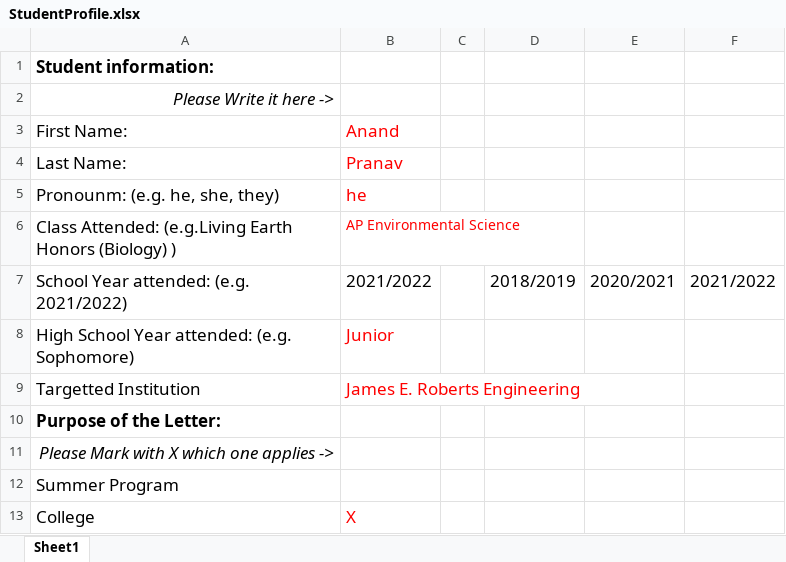
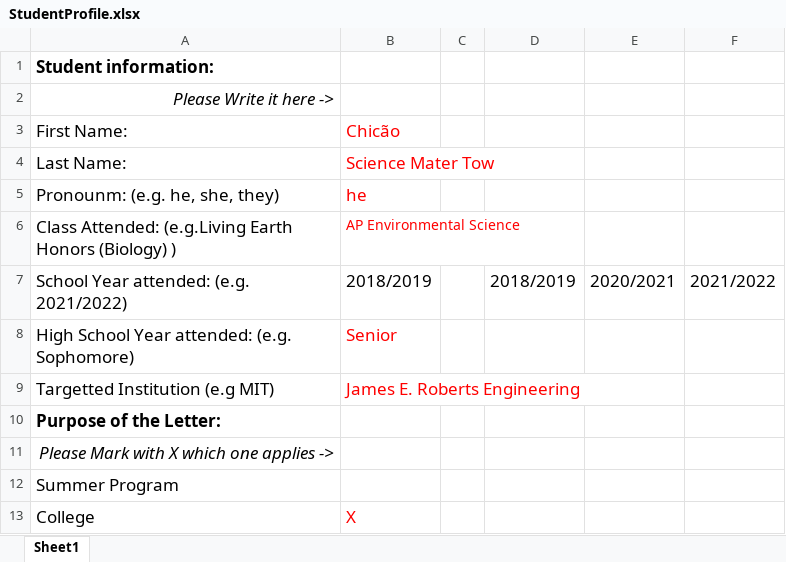
Before and after one commit to claudioasfilho/RecommendationLetter, an Excel workbook: StudentProfile.xlsx, sheet Sheet1, drawn as a sheet; only a part is shown; values as stored, in another font and other column widths than the file's, no borders; the diff names each change by its address in the sheet, - before the commit and + after, or states it on an @@ line.

```diff
--- a/StudentProfile.xlsx (sheet Sheet1)
+++ b/StudentProfile.xlsx (sheet Sheet1)
-B3: Anand
+B3: Chicão
-B4: Pranav
+B4: Science Mater Tow
-B7: 2021/2022
+B7: 2018/2019
-B8: Junior
+B8: Senior
-A9: Targetted Institution
+A9: Targetted Institution (e.g MIT)
```
Also changed, not shown: 2 other files.
